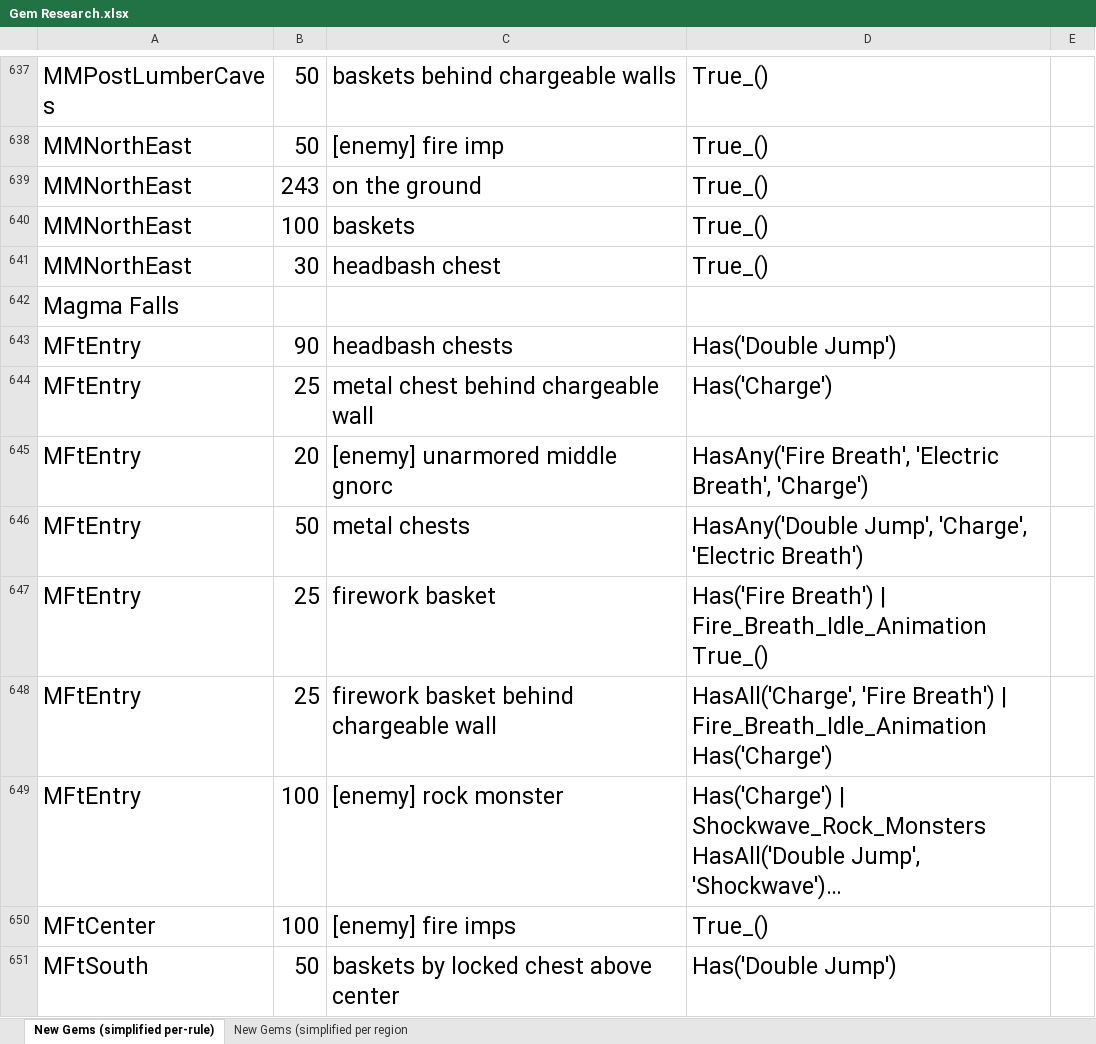
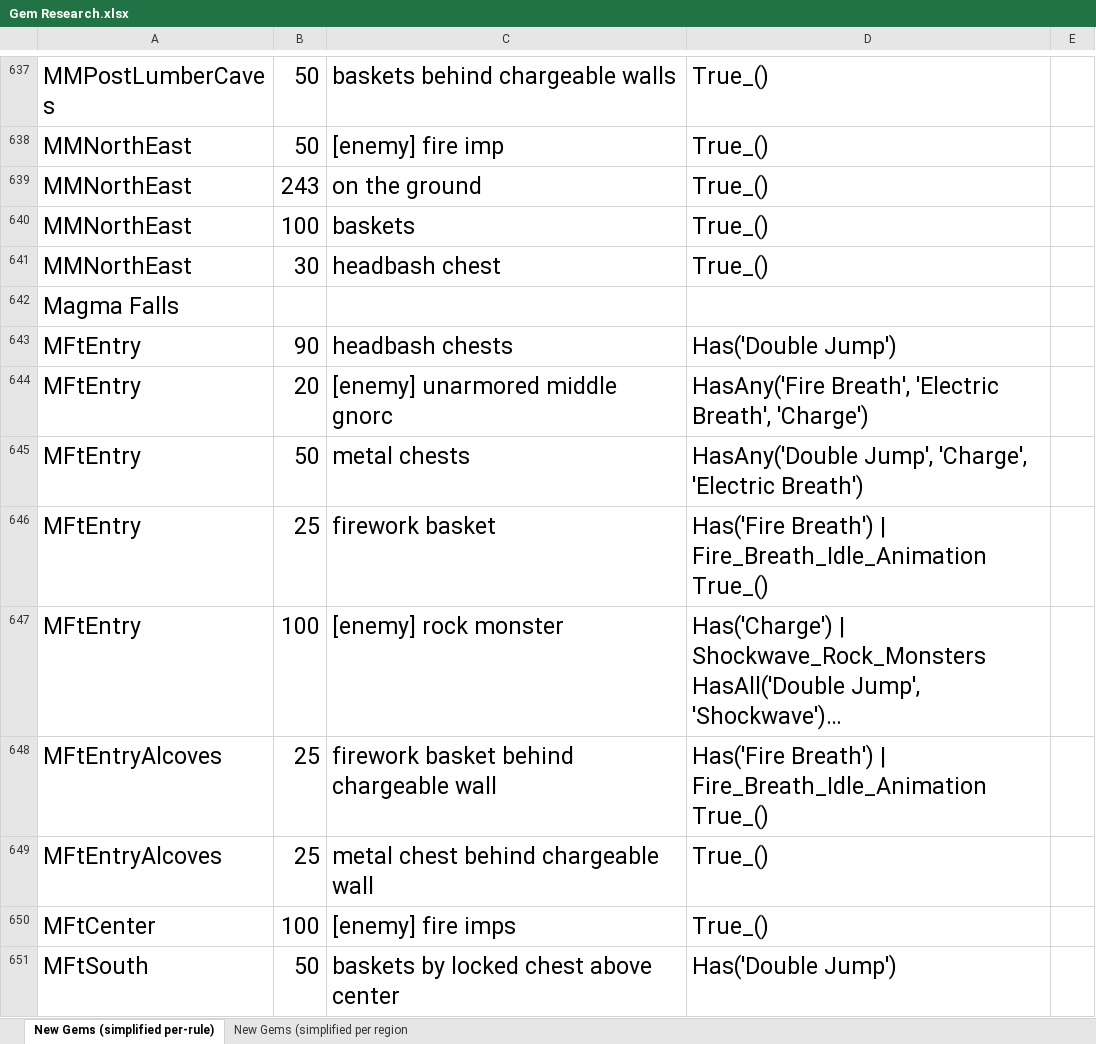
Before and after one commit to PhoenixAki/PhoenixAP, an Excel workbook: worlds/spyro_aht/setup/Gem Research.xlsx, sheet New Gems (simplified per-rule), drawn as a sheet; only a part is shown, gaps mark what is left out; long unchanged cells end in …; values as stored, in another font and other column widths than the file's, no borders; removed rows and columns are numbered as before the commit, all else as after; the diff covers the shown part only; the diff names each change by its address in the sheet, - before the commit and + after, or states it on an @@ line.

Commit message:
Phase 3 of Horn Dive Walls trick - Added MFt, MFb, and the start of DM.

```diff
--- a/worlds/spyro_aht/setup/Gem Research.xlsx (sheet New Gems (simplified per-rule))
+++ b/worlds/spyro_aht/setup/Gem Research.xlsx (sheet New Gems (simplified per-rule))
-row 644: MFtEntry | 25 | metal chest behind chargeable wall | Has('Charge')
-row 648: MFtEntry | 25 | firework basket behind chargeable wall | HasAll('Charge', 'Fire Breath') | Fire_Breath_Idle_Animation Has('Charge')
+row 648: MFtEntryAlcoves | 25 | firework basket behind chargeable wall | Has('Fire Breath') | Fire_Breath_Idle_Animation True_()
+row 649: MFtEntryAlcoves | 25 | metal chest behind chargeable wall | True_()
```
Also changed, not shown: 13 edited cells elsewhere in this sheet, sheet New Gems (simplified per region, 7 other files.
